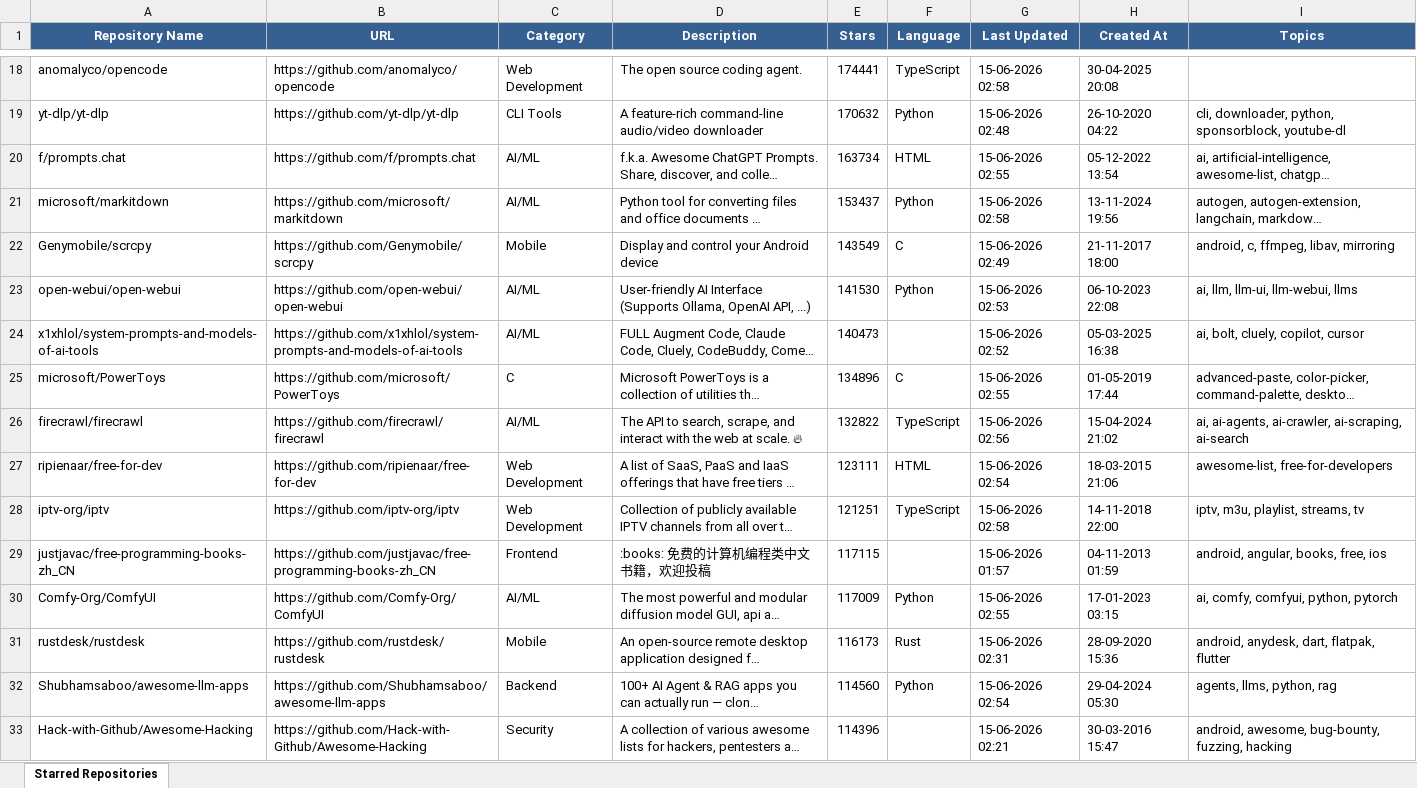
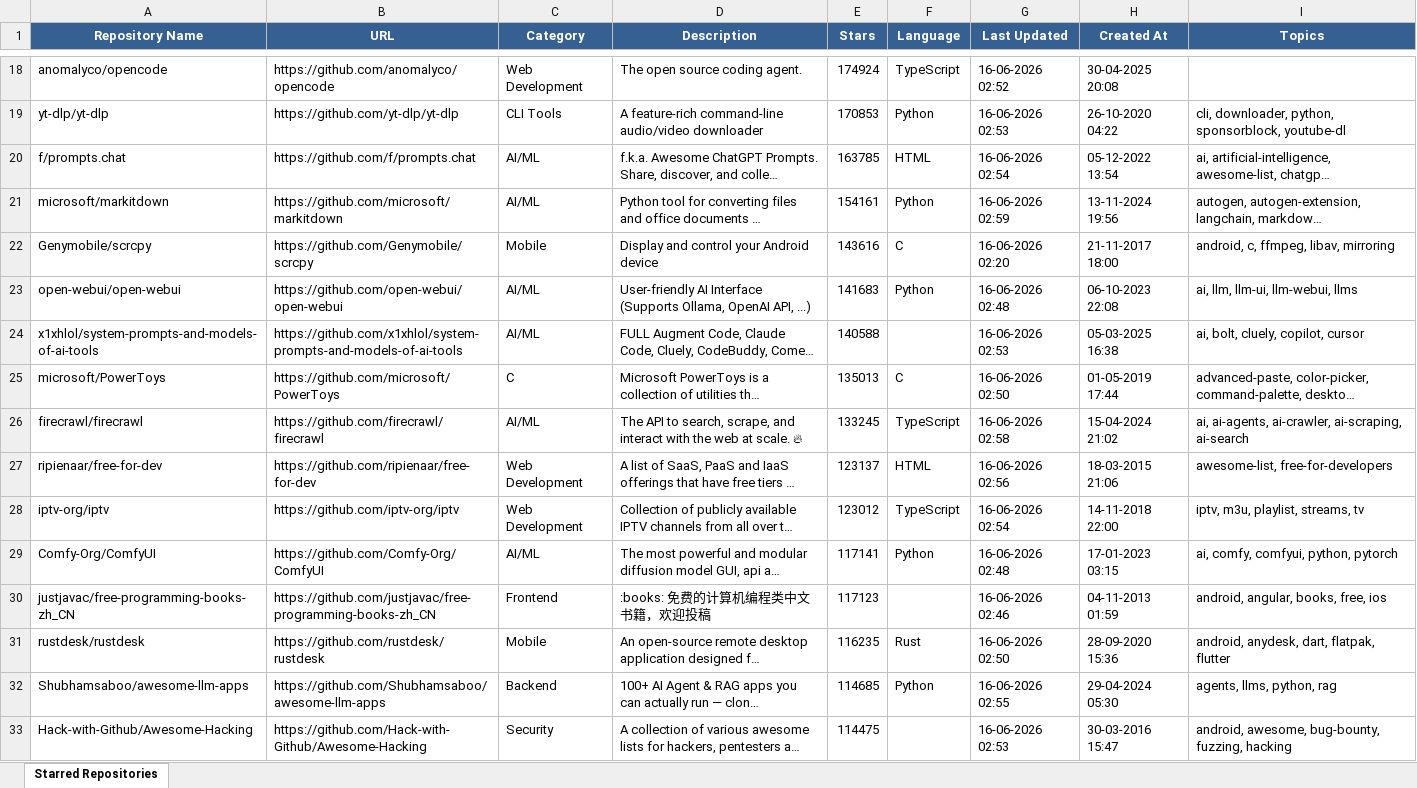
Before and after one commit to ragilmalik/starred-repos, an Excel workbook: starred_repos.xlsx, sheet Starred Repositories, drawn as a sheet; only a part is shown, gaps mark what is left out; long unchanged cells end in …; values as stored, in another font and other column widths than the file's, no borders; removed rows and columns are numbered as before the commit, all else as after; the diff covers the shown part only; the diff names each change by its address in the sheet, - before the commit and + after, or states it on an @@ line.

```diff
--- a/starred_repos.xlsx (sheet Starred Repositories)
+++ b/starred_repos.xlsx (sheet Starred Repositories)
-E18 (Stars): 174441
+E18 (Stars): 174924
-G18 (Last Updated): 15-06-2026 02:58
+G18 (Last Updated): 16-06-2026 02:52
-E19 (Stars): 170632
+E19 (Stars): 170853
-G19 (Last Updated): 15-06-2026 02:48
+G19 (Last Updated): 16-06-2026 02:53
-E20 (Stars): 163734
+E20 (Stars): 163785
-G20 (Last Updated): 15-06-2026 02:55
+G20 (Last Updated): 16-06-2026 02:54
-E21 (Stars): 153437
+E21 (Stars): 154161
-G21 (Last Updated): 15-06-2026 02:58
+G21 (Last Updated): 16-06-2026 02:59
-E22 (Stars): 143549
+E22 (Stars): 143616
-G22 (Last Updated): 15-06-2026 02:49
+G22 (Last Updated): 16-06-2026 02:20
-E23 (Stars): 141530
+E23 (Stars): 141683
-G23 (Last Updated): 15-06-2026 02:53
+G23 (Last Updated): 16-06-2026 02:48
-E24 (Stars): 140473
+E24 (Stars): 140588
-G24 (Last Updated): 15-06-2026 02:52
+G24 (Last Updated): 16-06-2026 02:53
-E25 (Stars): 134896
+E25 (Stars): 135013
-G25 (Last Updated): 15-06-2026 02:55
+G25 (Last Updated): 16-06-2026 02:50
-E26 (Stars): 132822
+E26 (Stars): 133245
-G26 (Last Updated): 15-06-2026 02:56
+G26 (Last Updated): 16-06-2026 02:58
-E27 (Stars): 123111
+E27 (Stars): 123137
-G27 (Last Updated): 15-06-2026 02:54
+G27 (Last Updated): 16-06-2026 02:56
-E28 (Stars): 121251
+E28 (Stars): 123012
-G28 (Last Updated): 15-06-2026 02:58
+G28 (Last Updated): 16-06-2026 02:54
-row 29: justjavac/free-programming-books-zh_CN | https://github.com/justjavac/free-programming-books-zh_CN | Frontend | :books: 免费的计算机编程类中文书籍，欢迎投稿 | 117115 |  | 15-06-2026 01:57 | 04-11-2013 01:59 | android, angular, books, free, ios
-E29 (Stars): 117009
+E29 (Stars): 117141
-G29 (Last Updated): 15-06-2026 02:55
+G29 (Last Updated): 16-06-2026 02:48
+row 30: justjavac/free-programming-books-zh_CN | https://github.com/justjavac/free-programming-books-zh_CN | Frontend | :books: 免费的计算机编程类中文书籍，欢迎投稿 | 117123 |  | 16-06-2026 02:46 | 04-11-2013 01:59 | android, angular, books, free, ios
-E31 (Stars): 116173
+E31 (Stars): 116235
-G31 (Last Updated): 15-06-2026 02:31
+G31 (Last Updated): 16-06-2026 02:50
-E32 (Stars): 114560
+E32 (Stars): 114685
-G32 (Last Updated): 15-06-2026 02:54
+G32 (Last Updated): 16-06-2026 02:55
-E33 (Stars): 114396
+E33 (Stars): 114475
-G33 (Last Updated): 15-06-2026 02:21
+G33 (Last Updated): 16-06-2026 02:53
```
Also changed, not shown: 46 added rows, 46 removed rows and 1049 edited cells elsewhere in this sheet, 2 other files.
